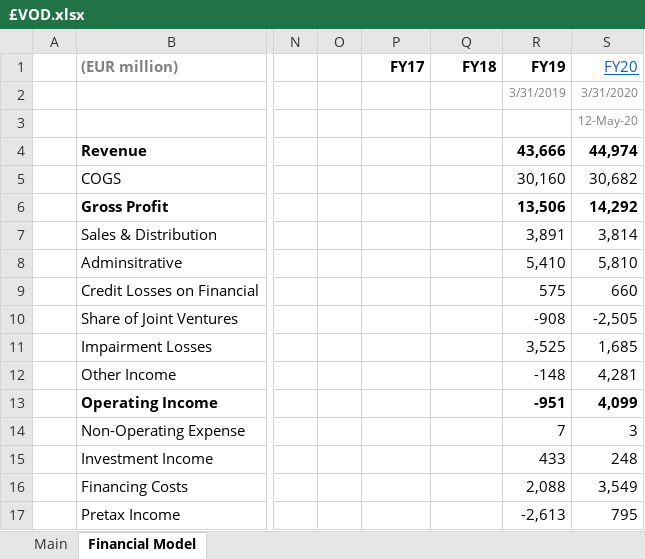
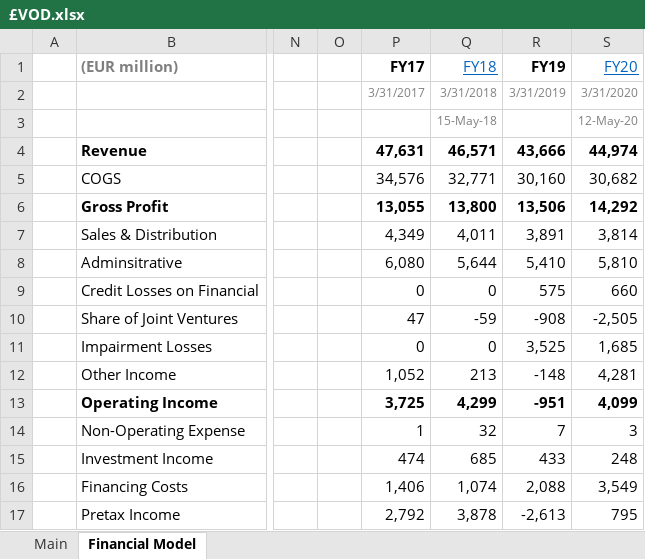
Before and after one commit to Charlie-Hill/Financial-Models, an Excel workbook: £VOD.xlsx, sheet Financial Model, drawn as a sheet; only a part is shown, gaps mark what is left out; values as stored, in another font and other column widths than the file's, no borders; charts and pictures not drawn; the diff covers the shown part only; the diff names each change by its address in the sheet, - before the commit and + after, or states it on an @@ line.

Commit message:
Add FY17 & FY18 to £VOD model

```diff
--- a/£VOD.xlsx (sheet Financial Model)
+++ b/£VOD.xlsx (sheet Financial Model)
@@ Q1 bold: on → off, underline: off → on, text colour: black → #0563C1 @@
-P2 (FY17): (empty)
+P2 (FY17): 3/31/2017
-Q2 (FY18): (empty)
+Q2 (FY18): 3/31/2018
-Q3 (FY18): (empty)
+Q3 (FY18): 15-May-18
-P4 (FY17): (empty)
+P4 (FY17): 47,631
-Q4 (FY18): (empty)
+Q4 (FY18): 46,571
-P5 (FY17): (empty)
+P5 (FY17): 34,576
-Q5 (FY18): (empty)
+Q5 (FY18): 32,771
-P6 (FY17): (empty)
+P6 (FY17): 13,055
-Q6 (FY18): (empty)
+Q6 (FY18): 13,800
-P7 (FY17): (empty)
+P7 (FY17): 4,349
-Q7 (FY18): (empty)
+Q7 (FY18): 4,011
-P8 (FY17): (empty)
+P8 (FY17): 6,080
-Q8 (FY18): (empty)
+Q8 (FY18): 5,644
-P9 (FY17): (empty)
+P9 (FY17): 0
-Q9 (FY18): (empty)
+Q9 (FY18): 0
-P10 (FY17): (empty)
+P10 (FY17): 47
-Q10 (FY18): (empty)
+Q10 (FY18): -59
-P11 (FY17): (empty)
+P11 (FY17): 0
-Q11 (FY18): (empty)
+Q11 (FY18): 0
-P12 (FY17): (empty)
+P12 (FY17): 1,052
-Q12 (FY18): (empty)
+Q12 (FY18): 213
-P13 (FY17): (empty)
+P13 (FY17): 3,725
-Q13 (FY18): (empty)
+Q13 (FY18): 4,299
-P14 (FY17): (empty)
+P14 (FY17): 1
-Q14 (FY18): (empty)
+Q14 (FY18): 32
-P15 (FY17): (empty)
+P15 (FY17): 474
-Q15 (FY18): (empty)
+Q15 (FY18): 685
-P16 (FY17): (empty)
+P16 (FY17): 1,406
-Q16 (FY18): (empty)
+Q16 (FY18): 1,074
-P17 (FY17): (empty)
+P17 (FY17): 2,792
-Q17 (FY18): (empty)
+Q17 (FY18): 3,878
```
Also changed, not shown: 102 edited cells elsewhere in this sheet.
